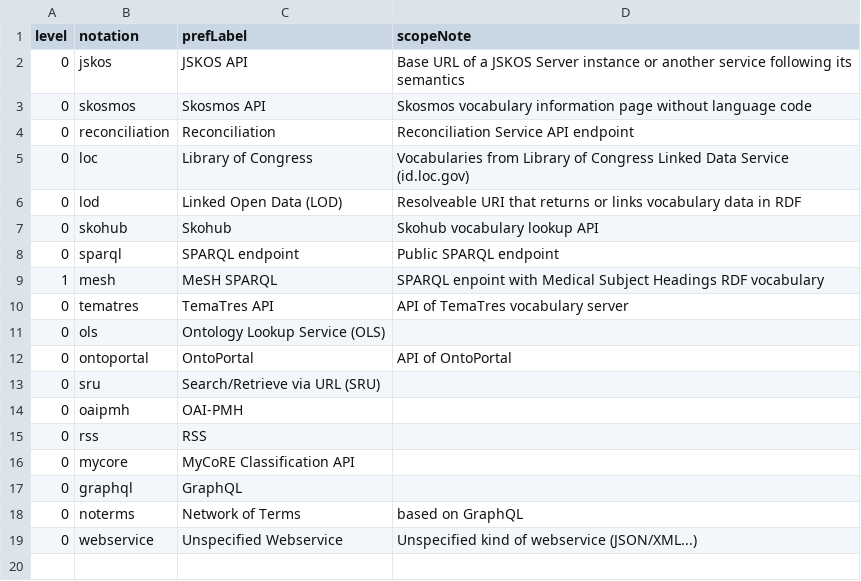
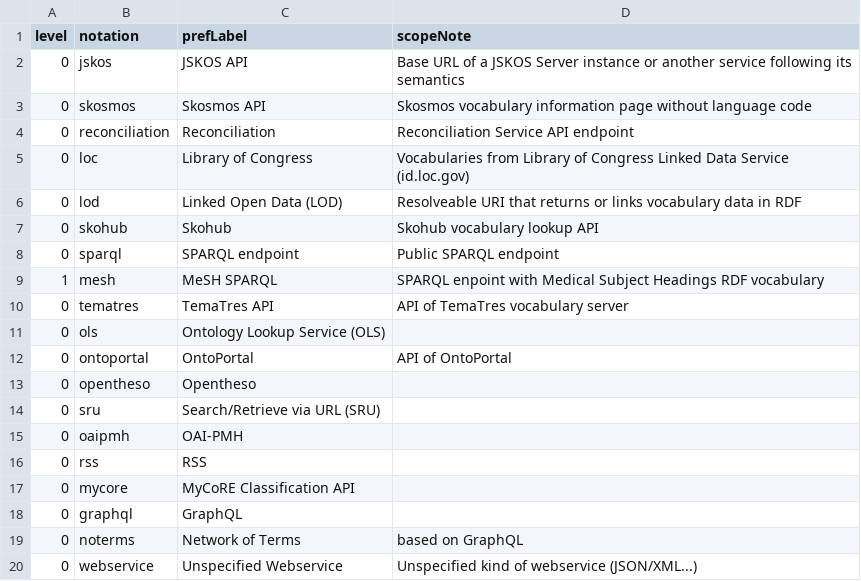
Before and after one commit to gbv/bartoc.org, a CSV file: data/bartoc-api-types.concepts.csv, drawn as a sheet; the diff names each change by its address in the sheet, - before the commit and + after, or states it on an @@ line.

Commit message:
Add Opentheso API

```diff
--- a/data/bartoc-api-types.concepts.csv
+++ b/data/bartoc-api-types.concepts.csv
+row 13: 0 | opentheso | Opentheso
```
Also changed, not shown: 1 other file.
